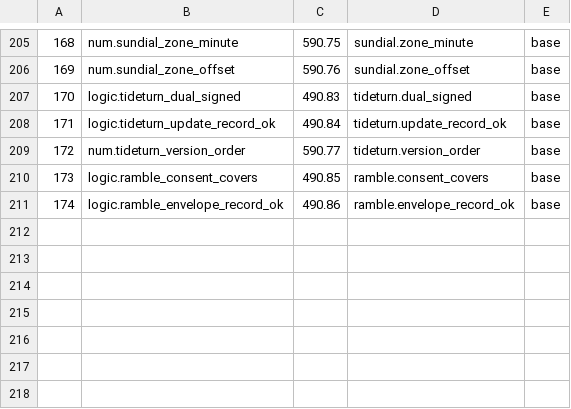
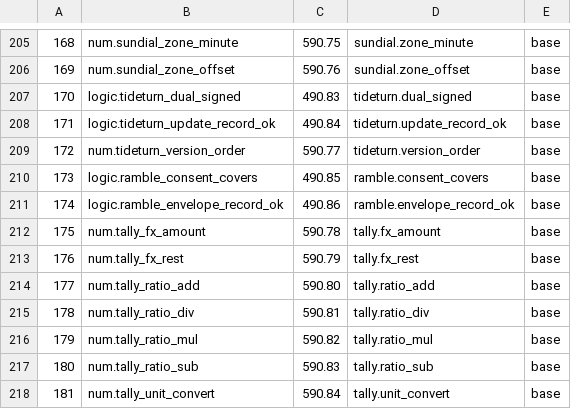
Before and after one commit to sykomiked/ZEDEC-XERO-VULPINE-V1.0.0, a TSV file: kernel/src/alexandria/SLOTS.tsv, drawn as a sheet; only a part is shown, gaps mark what is left out; the diff names each change by its address in the sheet, - before the commit and + after, or states it on an @@ line.

```diff
--- a/kernel/src/alexandria/SLOTS.tsv
+++ b/kernel/src/alexandria/SLOTS.tsv
+row 212: 175 | num.tally_fx_amount | 590.78 | tally.fx_amount | base
+row 213: 176 | num.tally_fx_rest | 590.79 | tally.fx_rest | base
+row 214: 177 | num.tally_ratio_add | 590.80 | tally.ratio_add | base
+row 215: 178 | num.tally_ratio_div | 590.81 | tally.ratio_div | base
+row 216: 179 | num.tally_ratio_mul | 590.82 | tally.ratio_mul | base
+row 217: 180 | num.tally_ratio_sub | 590.83 | tally.ratio_sub | base
+row 218: 181 | num.tally_unit_convert | 590.84 | tally.unit_convert | base
```
Also changed, not shown: kernel/src/apps/CHECKS.tsv, kernel/src/apps/CONCEPTS.tsv, 26 other files.
